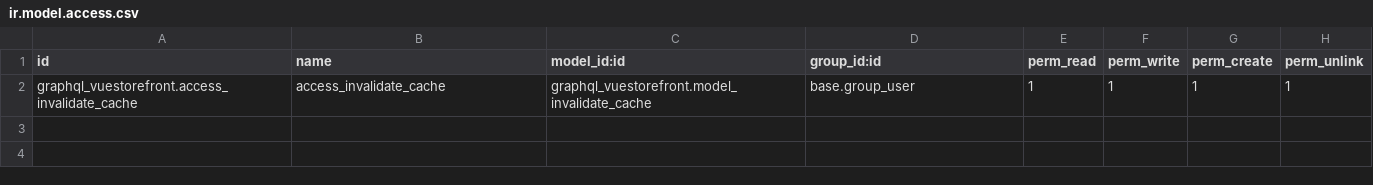
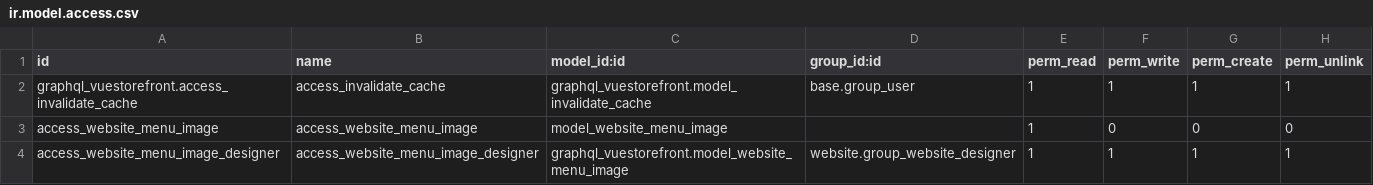
Before and after one commit to odoogap/vuestorefront, a CSV file: graphql_vuestorefront/security/ir.model.access.csv, drawn as a sheet; the diff names each change by its address in the sheet, - before the commit and + after, or states it on an @@ line.

Commit message:
[ADD] website menu images

```diff
--- a/graphql_vuestorefront/security/ir.model.access.csv
+++ b/graphql_vuestorefront/security/ir.model.access.csv
+row 3: access_website_menu_image | access_website_menu_image | model_website_menu_image |  | 1 | 0 | 0 | 0
+row 4: access_website_menu_image_designer | access_website_menu_image_designer | graphql_vuestorefront.model_website_menu_image | website.group_website_designer | 1 | 1 | 1 | 1
```
Also changed, not shown: 3 other files.
